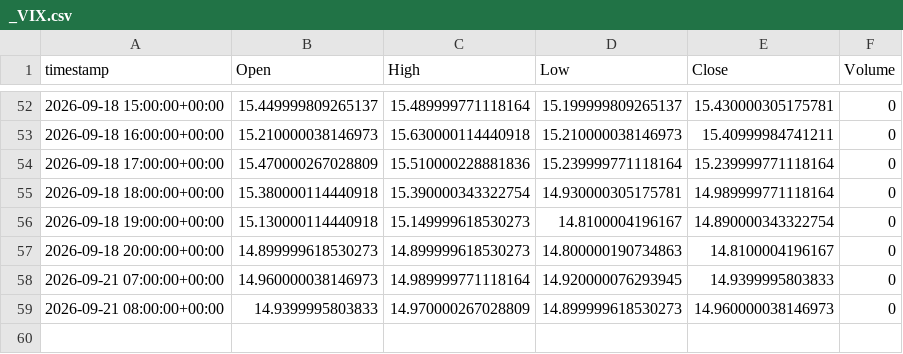
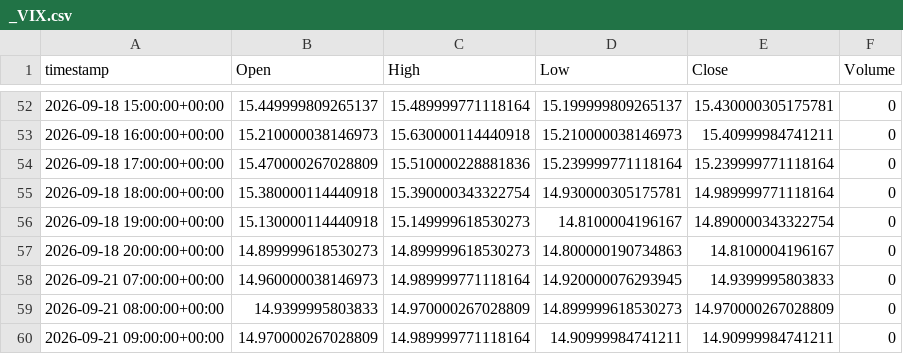
Before and after one commit to evsayar33-oss/tier1_quant_terminal, a CSV file: ohlcv_history/_VIX.csv, drawn as a sheet; only a part is shown, gaps mark what is left out.

```diff
--- a/ohlcv_history/_VIX.csv
+++ b/ohlcv_history/_VIX.csv
@@ -58,2 +58,3 @@ timestamp,Open,High,Low,Close,Volume
 2026-09-21 07:00:00+00:00,14.960000038146973,14.989999771118164,14.920000076293945,14.9399995803833,0
-2026-09-21 08:00:00+00:00,14.9399995803833,14.970000267028809,14.899999618530273,14.960000038146973,0
+2026-09-21 08:00:00+00:00,14.9399995803833,14.970000267028809,14.899999618530273,14.970000267028809,0
+2026-09-21 09:00:00+00:00,14.970000267028809,14.989999771118164,14.90999984741211,14.90999984741211,0
```
Also changed, not shown: ohlcv_history/CL_F.csv, ohlcv_history/DX-Y.NYB.csv, 23 other files.
